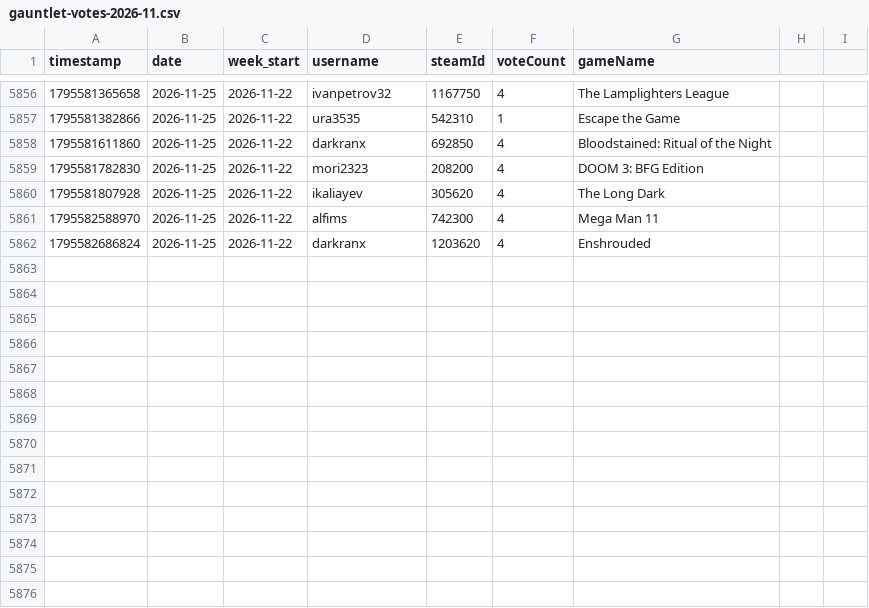
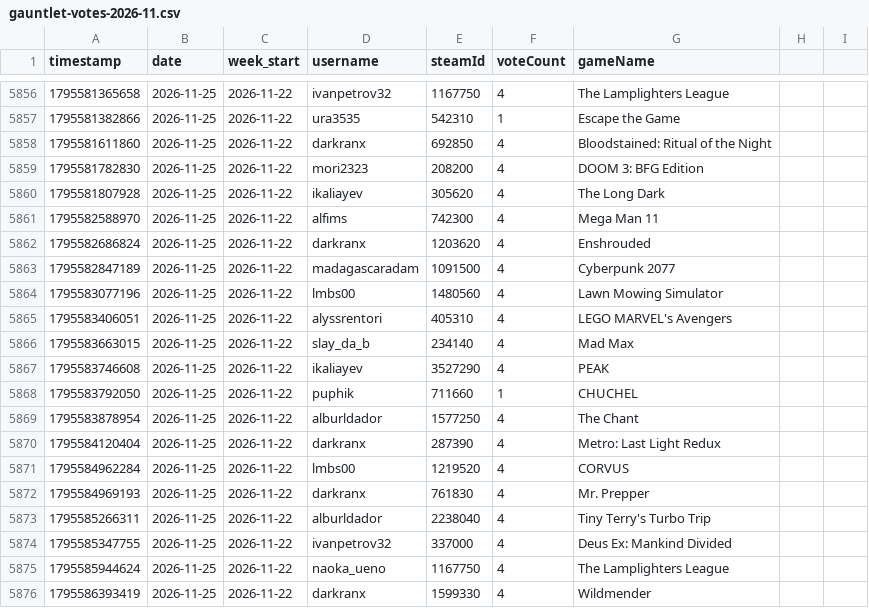
Before and after one commit to zosky/zoskyCube-archive, a CSV file: data/gauntlet-votes-2026-11.csv, drawn as a sheet; only a part is shown, gaps mark what is left out; the diff names each change by its address in the sheet, - before the commit and + after, or states it on an @@ line.

Commit message:
CSV++ 2026-11 handouts[+63536] redeems[0] badges[0] vodvoteHs[0] gauntletVotes[+14] bootloop[+2] bootloopHandouts[+19] vodvoteGames[+1678]

```diff
--- a/data/gauntlet-votes-2026-11.csv
+++ b/data/gauntlet-votes-2026-11.csv
+row 5863: 1795582847189 | 2026-11-25 | 2026-11-22 | madagascaradam | 1091500 | 4 | Cyberpunk 2077
+row 5864: 1795583077196 | 2026-11-25 | 2026-11-22 | lmbs00 | 1480560 | 4 | Lawn Mowing Simulator
+row 5865: 1795583406051 | 2026-11-25 | 2026-11-22 | alyssrentori | 405310 | 4 | LEGO MARVEL's Avengers
+row 5866: 1795583663015 | 2026-11-25 | 2026-11-22 | slay_da_b | 234140 | 4 | Mad Max
+row 5867: 1795583746608 | 2026-11-25 | 2026-11-22 | ikaliayev | 3527290 | 4 | PEAK
+row 5868: 1795583792050 | 2026-11-25 | 2026-11-22 | puphik | 711660 | 1 | CHUCHEL
+row 5869: 1795583878954 | 2026-11-25 | 2026-11-22 | alburldador | 1577250 | 4 | The Chant
+row 5870: 1795584120404 | 2026-11-25 | 2026-11-22 | darkranx | 287390 | 4 | Metro: Last Light Redux
+row 5871: 1795584962284 | 2026-11-25 | 2026-11-22 | lmbs00 | 1219520 | 4 | CORVUS
+row 5872: 1795584969193 | 2026-11-25 | 2026-11-22 | darkranx | 761830 | 4 | Mr. Prepper
+row 5873: 1795585266311 | 2026-11-25 | 2026-11-22 | alburldador | 2238040 | 4 | Tiny Terry's Turbo Trip
+row 5874: 1795585347755 | 2026-11-25 | 2026-11-22 | ivanpetrov32 | 337000 | 4 | Deus Ex: Mankind Divided
+row 5875: 1795585944624 | 2026-11-25 | 2026-11-22 | naoka_ueno | 1167750 | 4 | The Lamplighters League
+row 5876: 1795586393419 | 2026-11-25 | 2026-11-22 | darkranx | 1599330 | 4 | Wildmender
```
Also changed, not shown: data/bootloop-handouts-2026-11.csv, data/bootloop-sessions-2026-11.csv, 3 other files.
